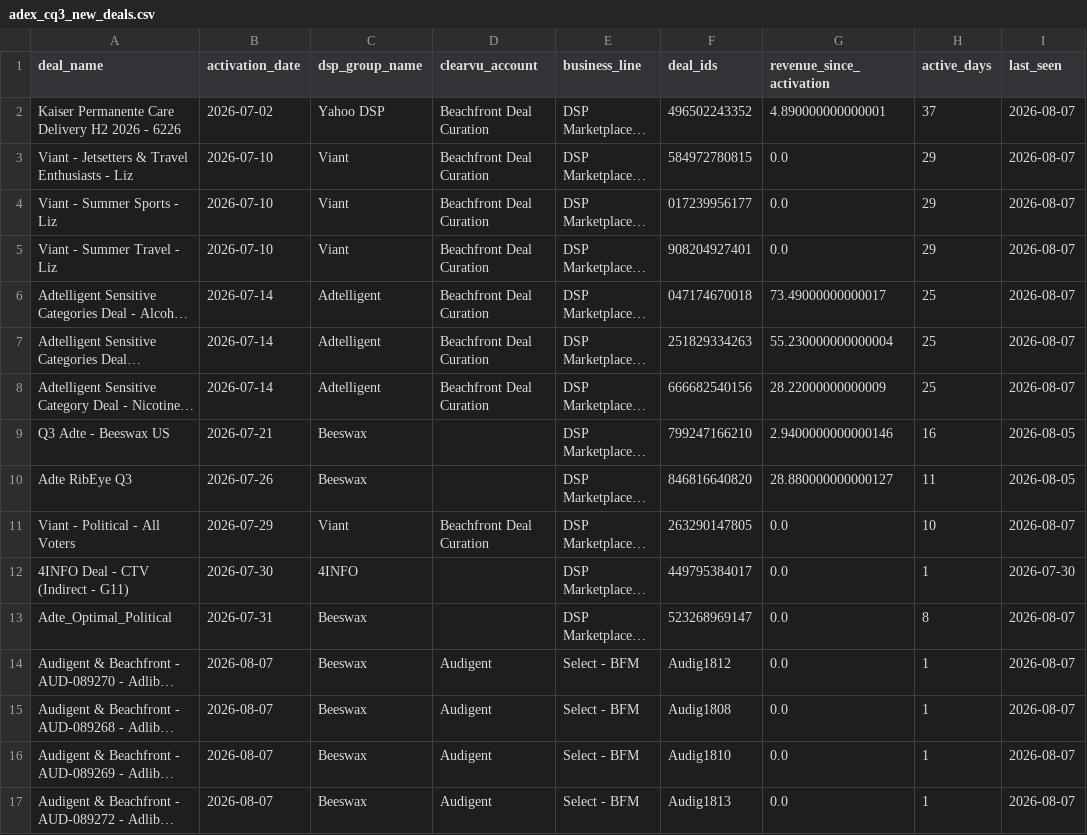
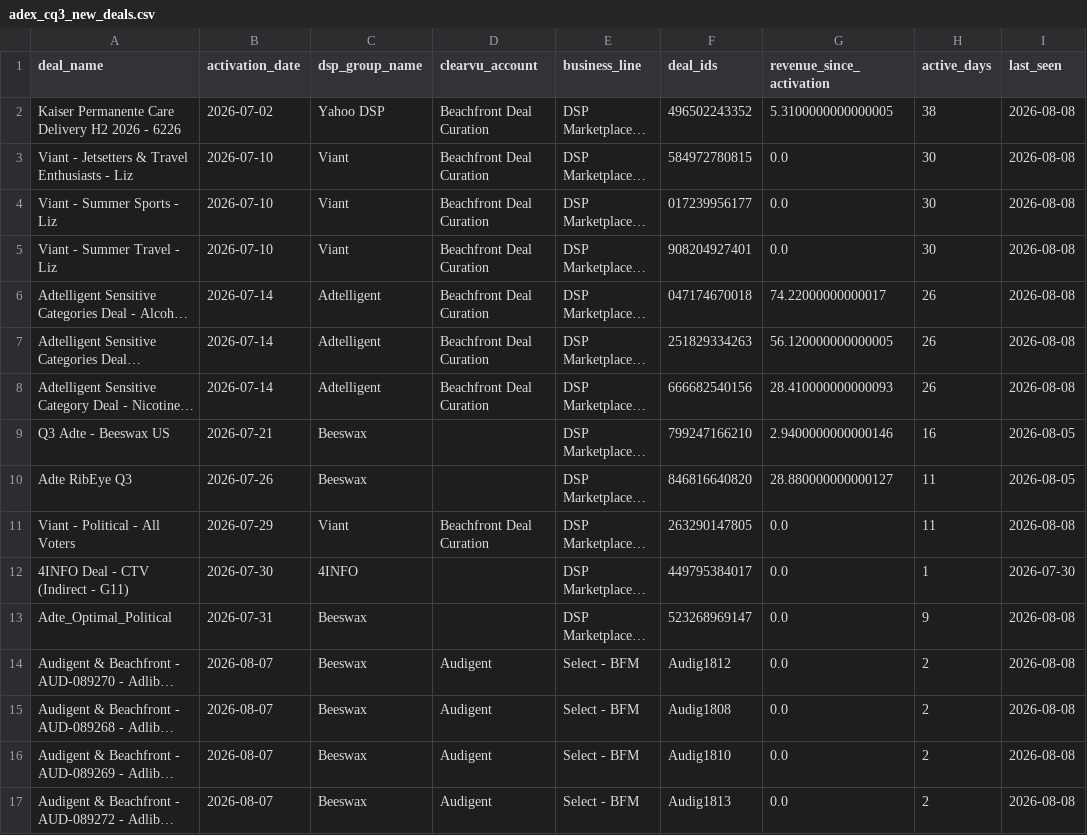
Before and after one commit to juan-seedtag/neurox_dashboard, a CSV file: output/adex_cq3_new_deals.csv, drawn as a sheet; long unchanged cells end in …; the diff names each change by its address in the sheet, - before the commit and + after, or states it on an @@ line.

```diff
--- a/output/adex_cq3_new_deals.csv
+++ b/output/adex_cq3_new_deals.csv
-G2 (revenue_since_activation): 4.890000000000001
+G2 (revenue_since_activation): 5.3100000000000005
-H2 (active_days): 37
+H2 (active_days): 38
-I2:I8 (last_seen): 2026-08-07
+I2:I8 (last_seen): 2026-08-08
-H3:H5 (active_days): 29
+H3:H5 (active_days): 30
-G6 (revenue_since_activation): 73.49000000000017
+G6 (revenue_since_activation): 74.22000000000017
-H6:H8 (active_days): 25
+H6:H8 (active_days): 26
-G7 (revenue_since_activation): 55.230000000000004
+G7 (revenue_since_activation): 56.120000000000005
-G8 (revenue_since_activation): 28.22000000000009
+G8 (revenue_since_activation): 28.410000000000093
-H11 (active_days): 10
+H11 (active_days): 11
-I11 (last_seen): 2026-08-07
+I11 (last_seen): 2026-08-08
-H13 (active_days): 8
+H13 (active_days): 9
-I13:I17 (last_seen): 2026-08-07
+I13:I17 (last_seen): 2026-08-08
-H14:H17 (active_days): 1
+H14:H17 (active_days): 2
```
Also changed, not shown: output/adex_commercial.csv, output/adex_cq3_followup.csv, 6 other files.
